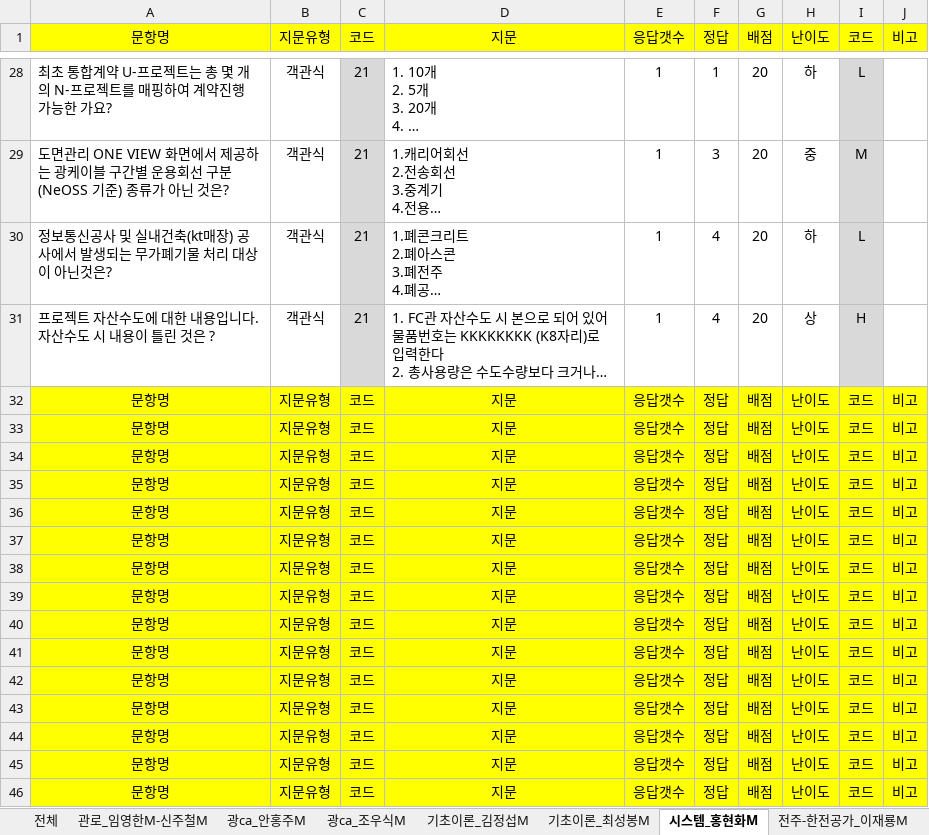
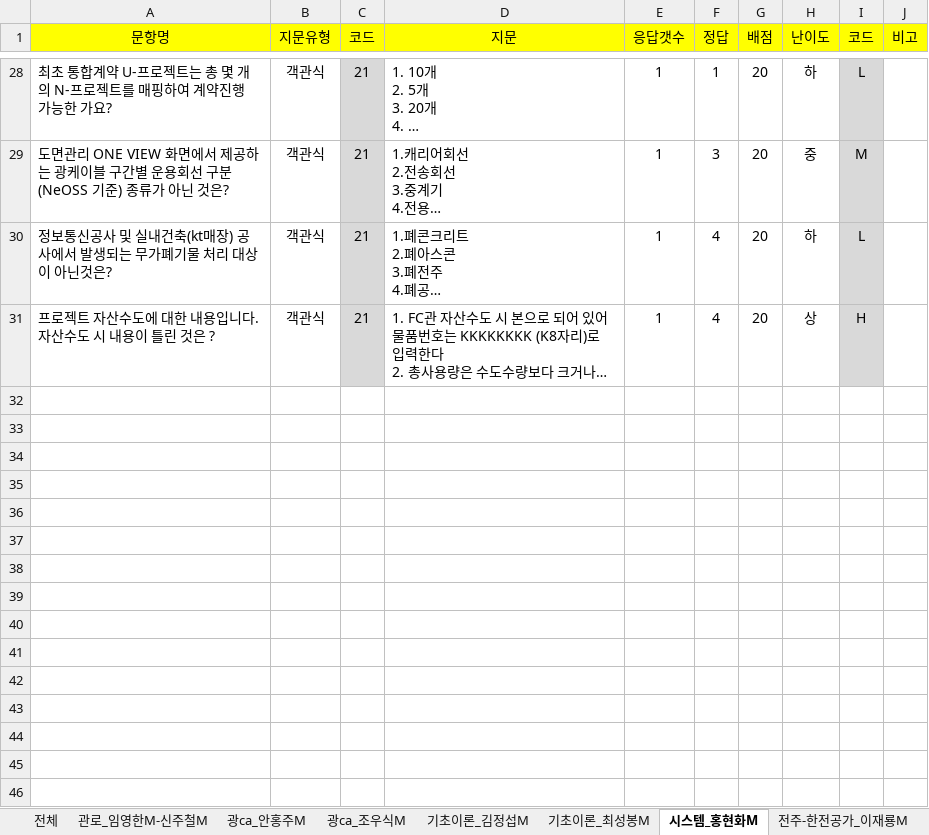
Before and after one commit to aldic9905/TestProject, an Excel workbook: app/questions.xlsx, sheet 시스템_홍현화M, drawn as a sheet; only a part is shown, gaps mark what is left out; long unchanged cells end in …; values as stored, in another font and other column widths than the file's, no borders; charts and pictures not drawn; the diff names each change by its address in the sheet, - before the commit and + after, or states it on an @@ line.

```diff
--- a/app/questions.xlsx (sheet 시스템_홍현화M)
+++ b/app/questions.xlsx (sheet 시스템_홍현화M)
-row 32: 문항명 | 지문유형 | 코드 | 지문 | 응답갯수 | 정답 | 배점 | 난이도 | 코드 | 비고
-row 33: 문항명 | 지문유형 | 코드 | 지문 | 응답갯수 | 정답 | 배점 | 난이도 | 코드 | 비고
-row 34: 문항명 | 지문유형 | 코드 | 지문 | 응답갯수 | 정답 | 배점 | 난이도 | 코드 | 비고
-row 35: 문항명 | 지문유형 | 코드 | 지문 | 응답갯수 | 정답 | 배점 | 난이도 | 코드 | 비고
-row 36: 문항명 | 지문유형 | 코드 | 지문 | 응답갯수 | 정답 | 배점 | 난이도 | 코드 | 비고
-row 37: 문항명 | 지문유형 | 코드 | 지문 | 응답갯수 | 정답 | 배점 | 난이도 | 코드 | 비고
-row 38: 문항명 | 지문유형 | 코드 | 지문 | 응답갯수 | 정답 | 배점 | 난이도 | 코드 | 비고
-row 39: 문항명 | 지문유형 | 코드 | 지문 | 응답갯수 | 정답 | 배점 | 난이도 | 코드 | 비고
-row 40: 문항명 | 지문유형 | 코드 | 지문 | 응답갯수 | 정답 | 배점 | 난이도 | 코드 | 비고
-row 41: 문항명 | 지문유형 | 코드 | 지문 | 응답갯수 | 정답 | 배점 | 난이도 | 코드 | 비고
-row 42: 문항명 | 지문유형 | 코드 | 지문 | 응답갯수 | 정답 | 배점 | 난이도 | 코드 | 비고
-row 43: 문항명 | 지문유형 | 코드 | 지문 | 응답갯수 | 정답 | 배점 | 난이도 | 코드 | 비고
-row 44: 문항명 | 지문유형 | 코드 | 지문 | 응답갯수 | 정답 | 배점 | 난이도 | 코드 | 비고
-row 45: 문항명 | 지문유형 | 코드 | 지문 | 응답갯수 | 정답 | 배점 | 난이도 | 코드 | 비고
-row 46: 문항명 | 지문유형 | 코드 | 지문 | 응답갯수 | 정답 | 배점 | 난이도 | 코드 | 비고
```
Also changed, not shown: sheet 동ca_이남훈M, sheet 전주-한전공가_임종현M, sheet 기초이론_최성봉M, sheet 관로_임영한M-신주철M, charts or pictures, 2 other files.
